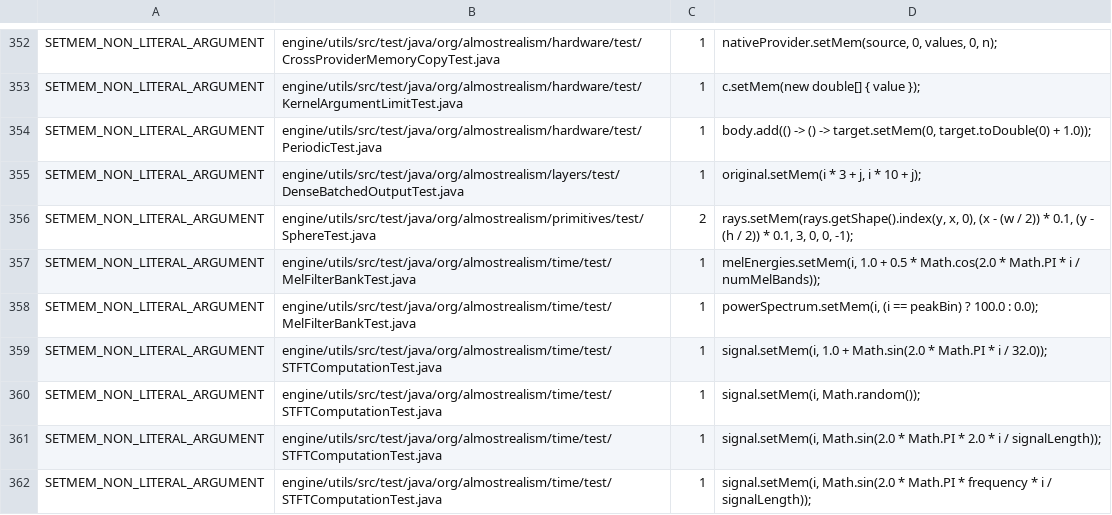
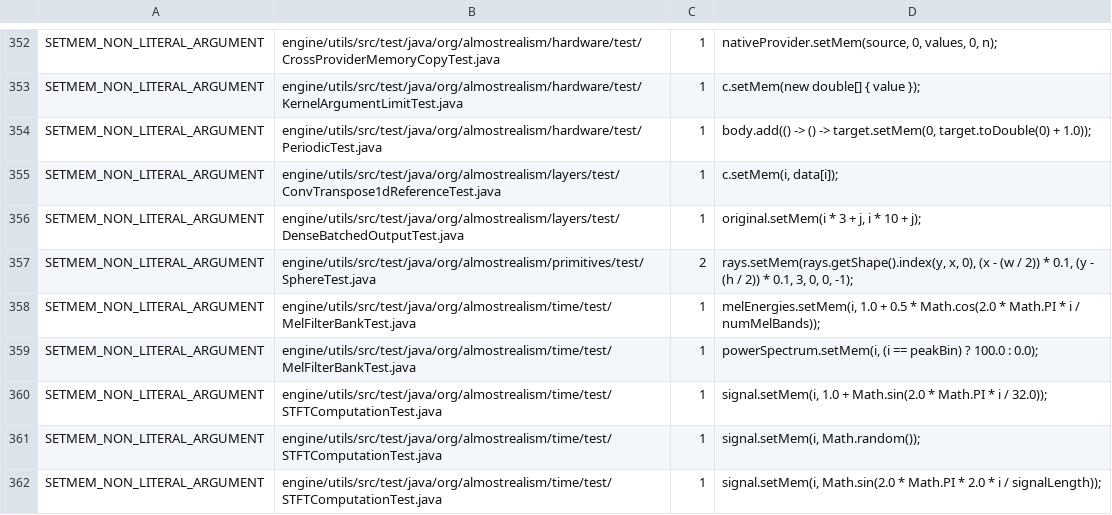
Before and after one commit to almostrealism/common, a TSV file: engine/utils/src/main/resources/org/almostrealism/util/setmem-violation-baseline.tsv, drawn as a sheet; only a part is shown, gaps mark what is left out; the shorter side is filled out with more unchanged rows.

```diff
--- a/engine/utils/src/main/resources/org/almostrealism/util/setmem-violation-baseline.tsv
+++ b/engine/utils/src/main/resources/org/almostrealism/util/setmem-violation-baseline.tsv
@@ -354,2 +354,3 @@ SETMEM_NON_LITERAL_ARGUMENT	engine/utils/src/test/java/org/almostrealism/hardwar
 SETMEM_NON_LITERAL_ARGUMENT	engine/utils/src/test/java/org/almostrealism/hardware/test/PeriodicTest.java	1	body.add(() -> () -> target.setMem(0, target.toDouble(0) + 1.0));
+SETMEM_NON_LITERAL_ARGUMENT	engine/utils/src/test/java/org/almostrealism/layers/test/ConvTranspose1dReferenceTest.java	1	c.setMem(i, data[i]);
 SETMEM_NON_LITERAL_ARGUMENT	engine/utils/src/test/java/org/almostrealism/layers/test/DenseBatchedOutputTest.java	1	original.setMem(i * 3 + j, i * 10 + j);
```
Also changed, not shown: 10 other files.
